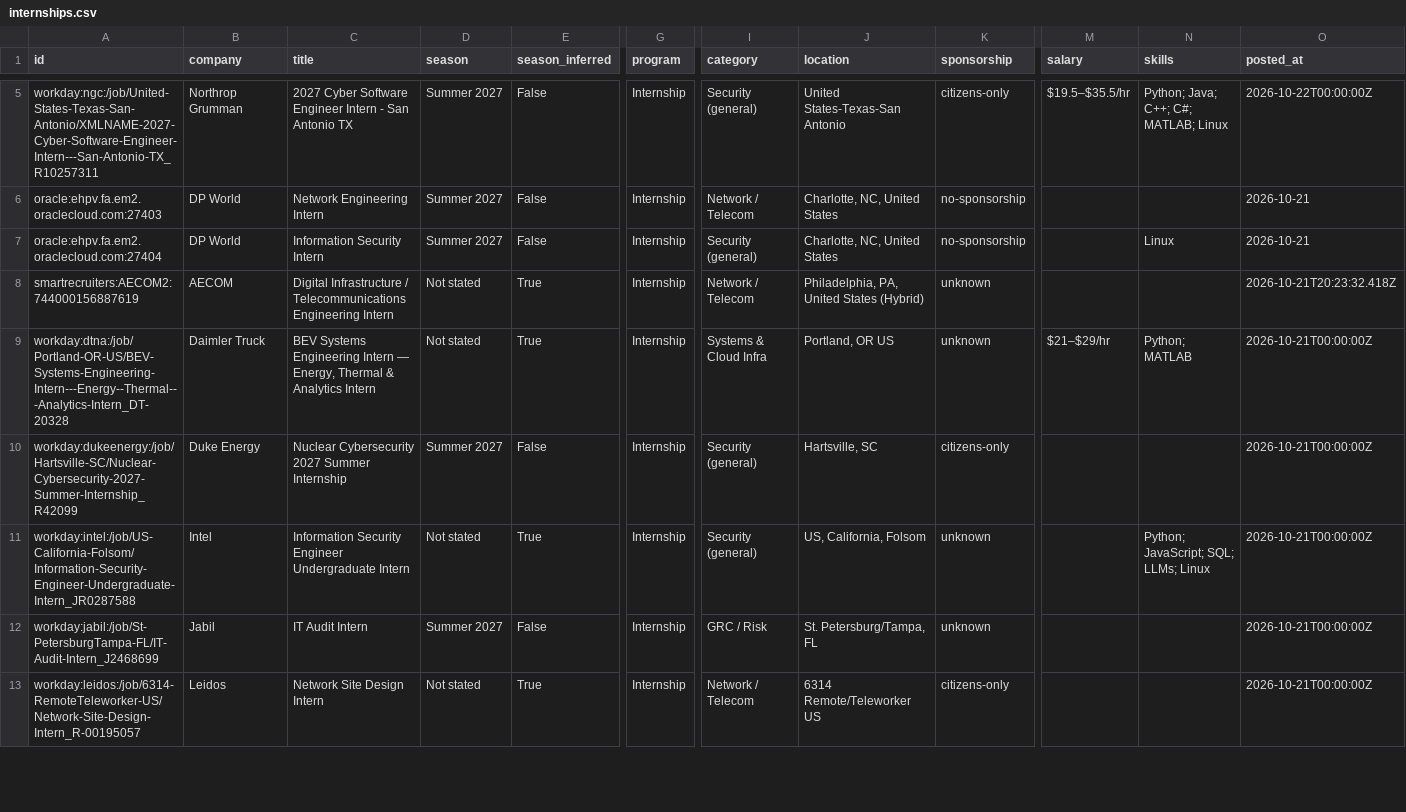
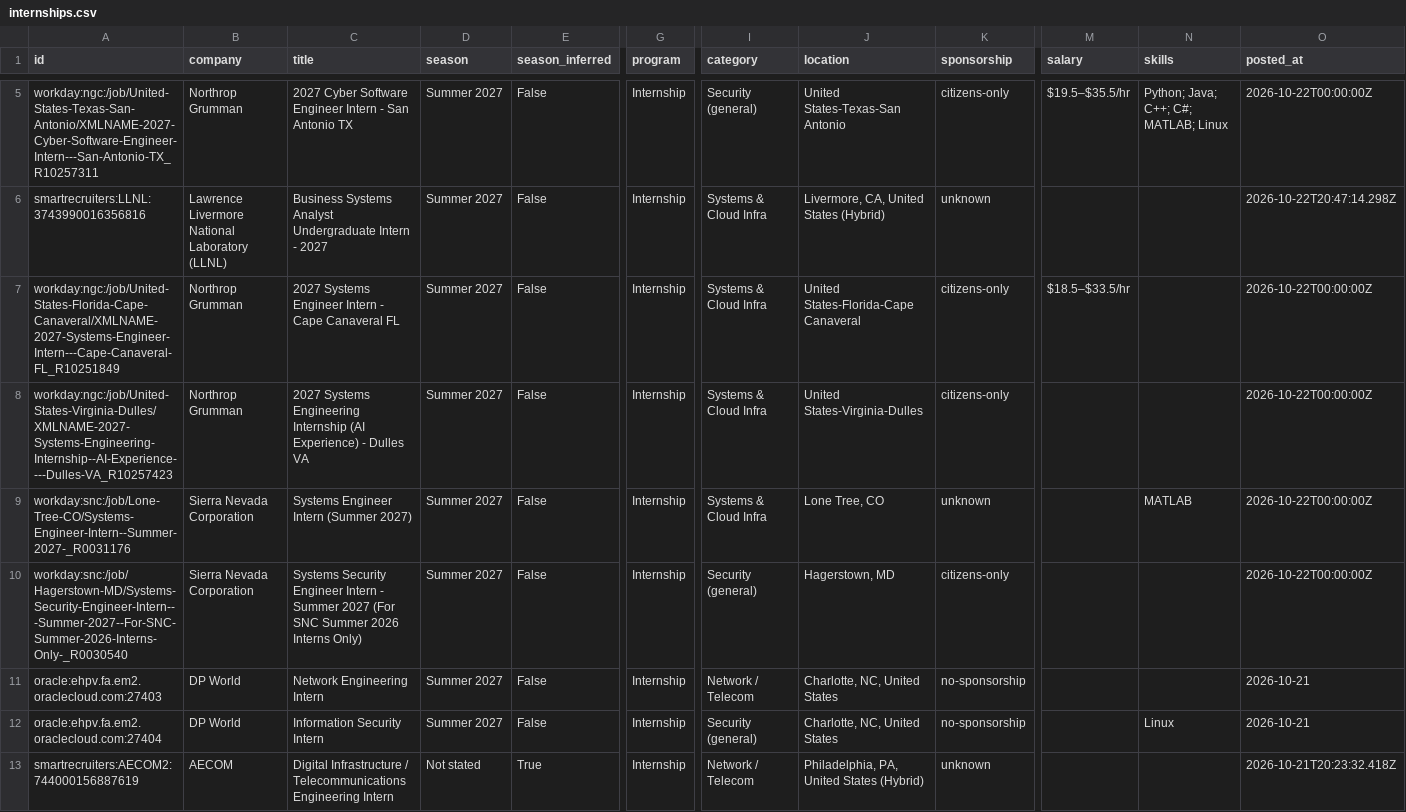
Before and after one commit to gregpierre/secnet-internships, a CSV file: data/internships.csv, drawn as a sheet; only a part is shown, gaps mark what is left out; the shorter side is filled out with more unchanged rows; rows hold the shown columns only; the diff covers the shown part only; the diff names each change by its address in the sheet, - before the commit and + after, or states it on an @@ line.

```diff
--- a/data/internships.csv
+++ b/data/internships.csv
+row 6: smartrecruiters:LLNL:3743990016356816 | Lawrence Livermore National Laboratory (LLNL) | Business Systems Analyst Undergraduate Intern - 2027 | Summer 2027 | False | Internship | Systems & Cloud Infra | Livermore, CA, United States (Hybrid) | unknown |  |  | 2026-10-22T20:47:14.298Z
+row 7: workday:ngc:/job/United-States-Florida-Cape-Canaveral/XMLNAME-2027-Systems-Engineer-Intern---Cape-Canaveral-FL_R10251849 | Northrop Grumman | 2027 Systems Engineer Intern - Cape Canaveral FL | Summer 2027 | False | Internship | Systems & Cloud Infra | United States-Florida-Cape Canaveral | citizens-only | $18.5–$33.5/hr |  | 2026-10-22T00:00:00Z
+row 8: workday:ngc:/job/United-States-Virginia-Dulles/XMLNAME-2027-Systems-Engineering-Internship--AI-Experience----Dulles-VA_R10257423 | Northrop Grumman | 2027 Systems Engineering Internship (AI Experience) - Dulles VA | Summer 2027 | False | Internship | Systems & Cloud Infra | United States-Virginia-Dulles | citizens-only |  |  | 2026-10-22T00:00:00Z
+row 9: workday:snc:/job/Lone-Tree-CO/Systems-Engineer-Intern--Summer-2027-_R0031176 | Sierra Nevada Corporation | Systems Engineer Intern (Summer 2027) | Summer 2027 | False | Internship | Systems & Cloud Infra | Lone Tree, CO | unknown |  | MATLAB | 2026-10-22T00:00:00Z
+row 10: workday:snc:/job/Hagerstown-MD/Systems-Security-Engineer-Intern---Summer-2027--For-SNC-Summer-2026-Interns-Only-_R0030540 | Sierra Nevada Corporation | Systems Security Engineer Intern - Summer 2027 (For SNC Summer 2026 Interns Only) | Summer 2027 | False | Internship | Security (general) | Hagerstown, MD | citizens-only |  |  | 2026-10-22T00:00:00Z
```
Also changed, not shown: 3 added rows, 2 removed rows and 1 moved row elsewhere in this file, docs/internships.csv, 15 other files.
